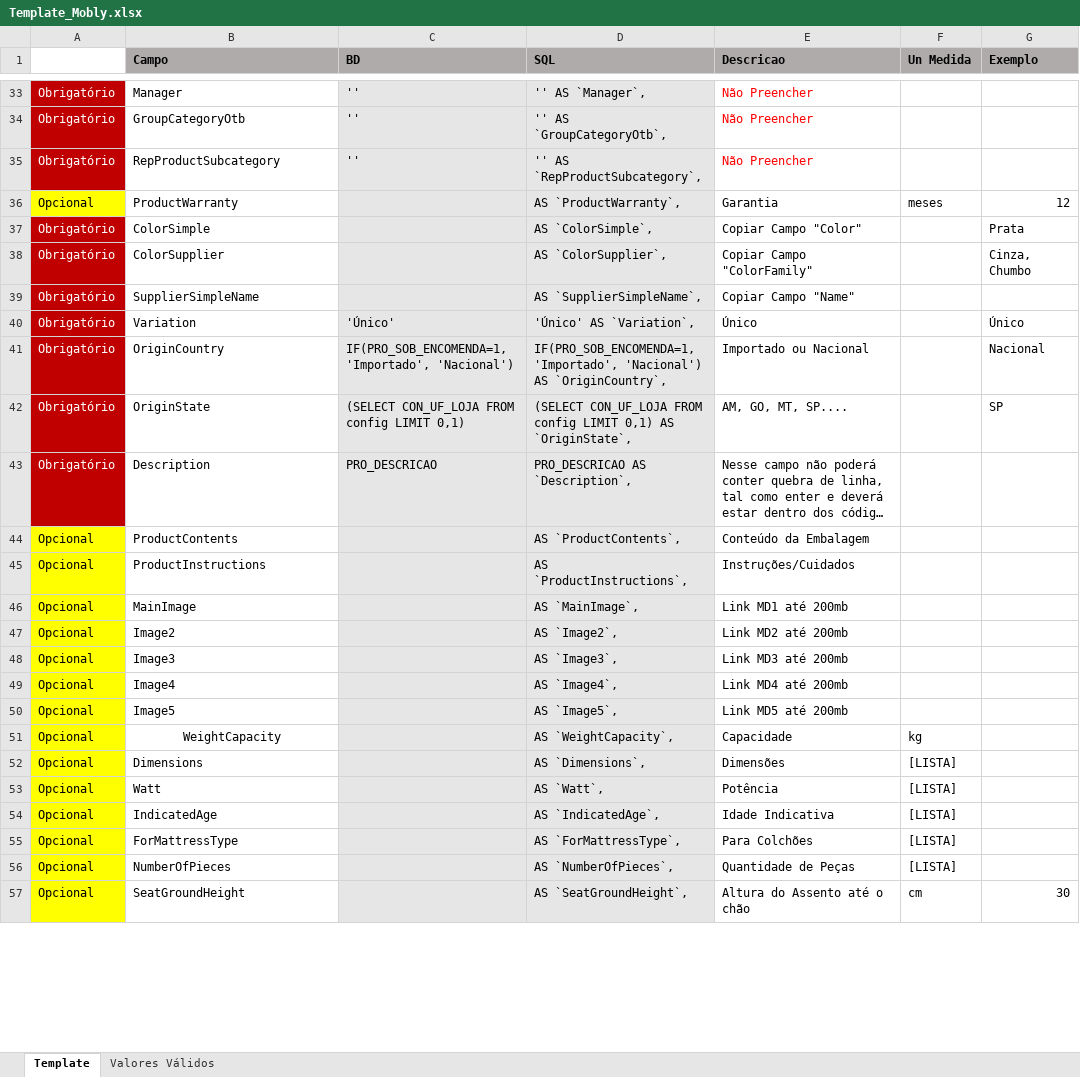
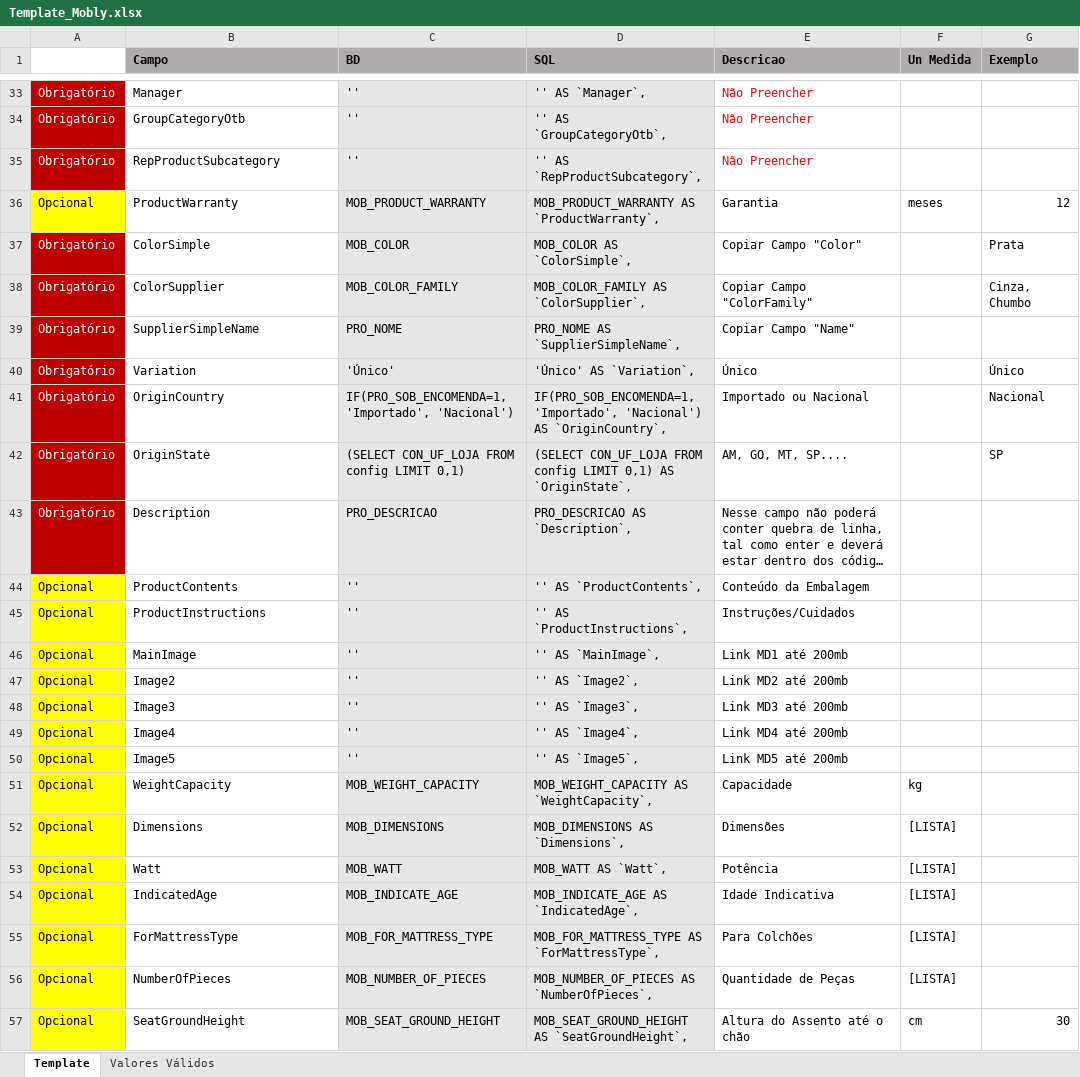
Before and after one commit to szagot/mobile, an Excel workbook: base/Template_Mobly.xlsx, sheet Template, drawn as a sheet; only a part is shown, gaps mark what is left out; long unchanged cells end in …; values as stored, in another font and other column widths than the file's, no borders; conditional formats not drawn; the diff covers the shown part only; the diff names each change by its address in the sheet, - before the commit and + after, or states it on an @@ line.

Commit message:
Concluida criacao de campos da tabela produto_mobly

```diff
--- a/base/Template_Mobly.xlsx (sheet Template)
+++ b/base/Template_Mobly.xlsx (sheet Template)
-C36 (BD): (empty)
+C36 (BD): MOB_PRODUCT_WARRANTY
-D36 (SQL): AS `ProductWarranty`,
+D36 (SQL): MOB_PRODUCT_WARRANTY AS `ProductWarranty`,
-C37 (BD): (empty)
+C37 (BD): MOB_COLOR
-D37 (SQL): AS `ColorSimple`,
+D37 (SQL): MOB_COLOR AS `ColorSimple`,
-C38 (BD): (empty)
+C38 (BD): MOB_COLOR_FAMILY
-D38 (SQL): AS `ColorSupplier`,
+D38 (SQL): MOB_COLOR_FAMILY AS `ColorSupplier`,
-C39 (BD): (empty)
+C39 (BD): PRO_NOME
-D39 (SQL): AS `SupplierSimpleName`,
+D39 (SQL): PRO_NOME AS `SupplierSimpleName`,
-C44:C50 (BD): (empty)
+C44:C50 (BD): ''
-D44 (SQL): AS `ProductContents`,
+D44 (SQL): '' AS `ProductContents`,
-D45 (SQL): AS `ProductInstructions`,
+D45 (SQL): '' AS `ProductInstructions`,
-D46 (SQL): AS `MainImage`,
+D46 (SQL): '' AS `MainImage`,
-D47 (SQL): AS `Image2`,
+D47 (SQL): '' AS `Image2`,
-D48 (SQL): AS `Image3`,
+D48 (SQL): '' AS `Image3`,
-D49 (SQL): AS `Image4`,
+D49 (SQL): '' AS `Image4`,
-D50 (SQL): AS `Image5`,
+D50 (SQL): '' AS `Image5`,
-B51 alignment: center
+B51 alignment: left
-C51 (BD): (empty)
+C51 (BD): MOB_WEIGHT_CAPACITY
-D51 (SQL): AS `WeightCapacity`,
+D51 (SQL): MOB_WEIGHT_CAPACITY AS `WeightCapacity`,
-C52 (BD): (empty)
+C52 (BD): MOB_DIMENSIONS
-D52 (SQL): AS `Dimensions`,
+D52 (SQL): MOB_DIMENSIONS AS `Dimensions`,
-C53 (BD): (empty)
+C53 (BD): MOB_WATT
-D53 (SQL): AS `Watt`,
+D53 (SQL): MOB_WATT AS `Watt`,
-C54 (BD): (empty)
+C54 (BD): MOB_INDICATE_AGE
-D54 (SQL): AS `IndicatedAge`,
+D54 (SQL): MOB_INDICATE_AGE AS `IndicatedAge`,
-C55 (BD): (empty)
+C55 (BD): MOB_FOR_MATTRESS_TYPE
-D55 (SQL): AS `ForMattressType`,
+D55 (SQL): MOB_FOR_MATTRESS_TYPE AS `ForMattressType`,
-C56 (BD): (empty)
+C56 (BD): MOB_NUMBER_OF_PIECES
-D56 (SQL): AS `NumberOfPieces`,
+D56 (SQL): MOB_NUMBER_OF_PIECES AS `NumberOfPieces`,
-C57 (BD): (empty)
+C57 (BD): MOB_SEAT_GROUND_HEIGHT
-D57 (SQL): AS `SeatGroundHeight`,
+D57 (SQL): MOB_SEAT_GROUND_HEIGHT AS `SeatGroundHeight`,
```
Also changed, not shown: 40 edited cells elsewhere in this sheet.
